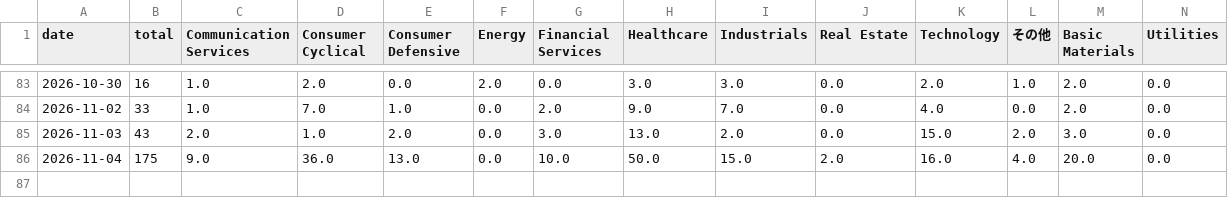
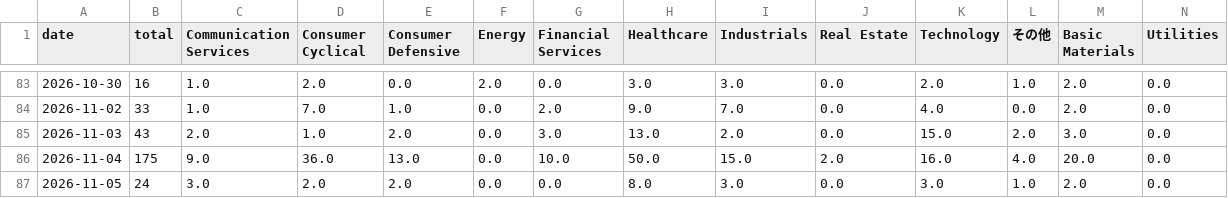
Before and after one commit to nyokki0204-boop/ibd-screener, a CSV file: data/sector_history.csv, drawn as a sheet; only a part is shown, gaps mark what is left out; the diff names each change by its address in the sheet, - before the commit and + after, or states it on an @@ line.

```diff
--- a/data/sector_history.csv
+++ b/data/sector_history.csv
+row 87: 2026-11-05 | 24 | 3.0 | 2.0 | 2.0 | 0.0 | 0.0 | 8.0 | 3.0 | 0.0 | 3.0 | 1.0 | 2.0 | 0.0
```
Also changed, not shown: data/sector_metrics.csv, data/ticker_history.csv, 3 other files.
